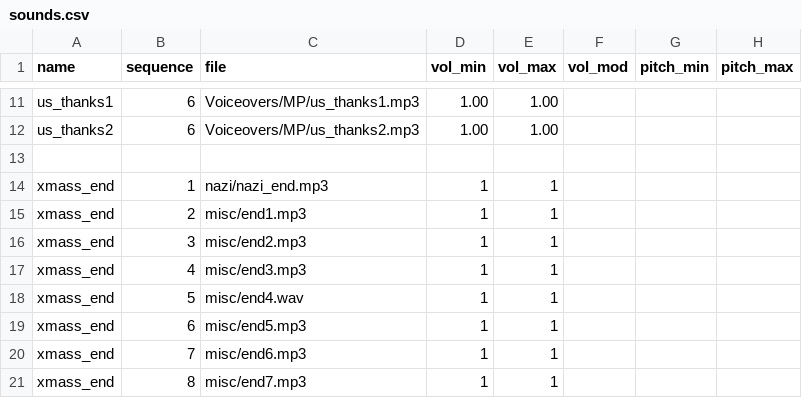
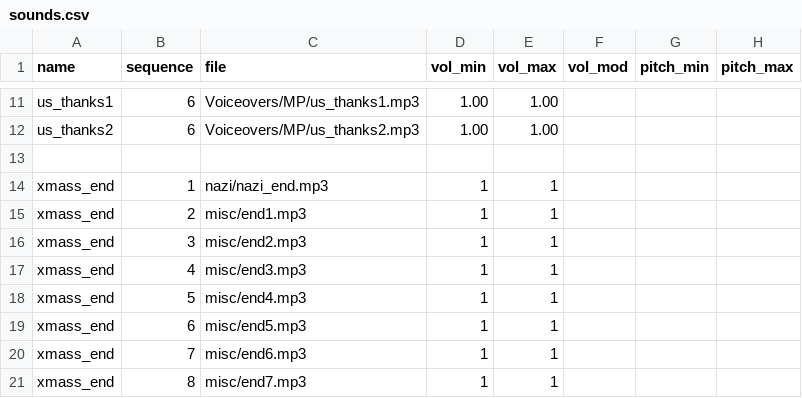
Before and after one commit to nl-squad/nl-cod2-zom-iwds, a CSV file: iwds/zz.iwd/all/soundaliases/sounds.csv, drawn as a sheet; only a part is shown, gaps mark what is left out; the diff names each change by its address in the sheet, - before the commit and + after, or states it on an @@ line.

Commit message:
decerease sounds file size
remove album images in order to decrease significantly file size

```diff
--- a/iwds/zz.iwd/all/soundaliases/sounds.csv
+++ b/iwds/zz.iwd/all/soundaliases/sounds.csv
-C18 (file): misc/end4.wav
+C18 (file): misc/end4.mp3
```
Also changed, not shown: 5 other files.
